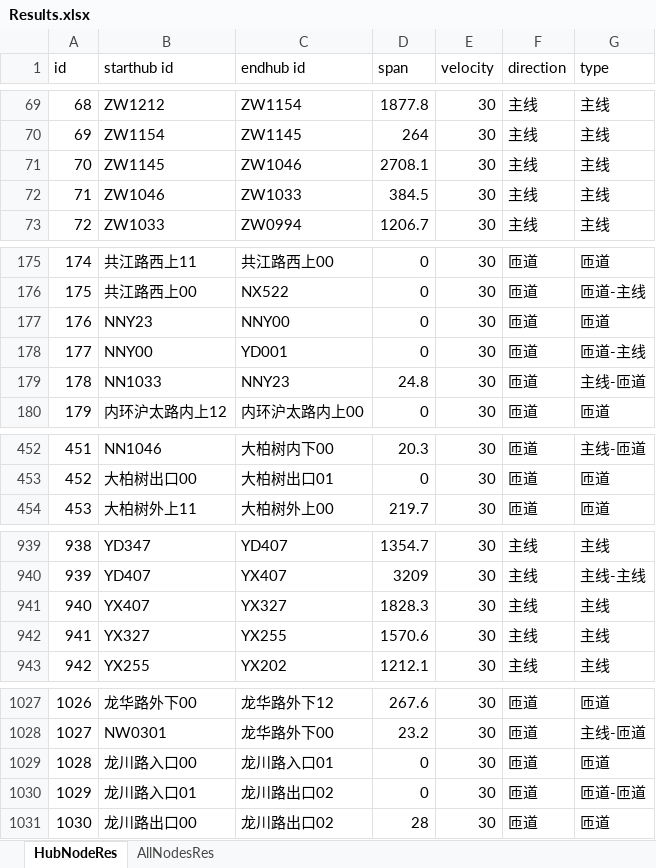
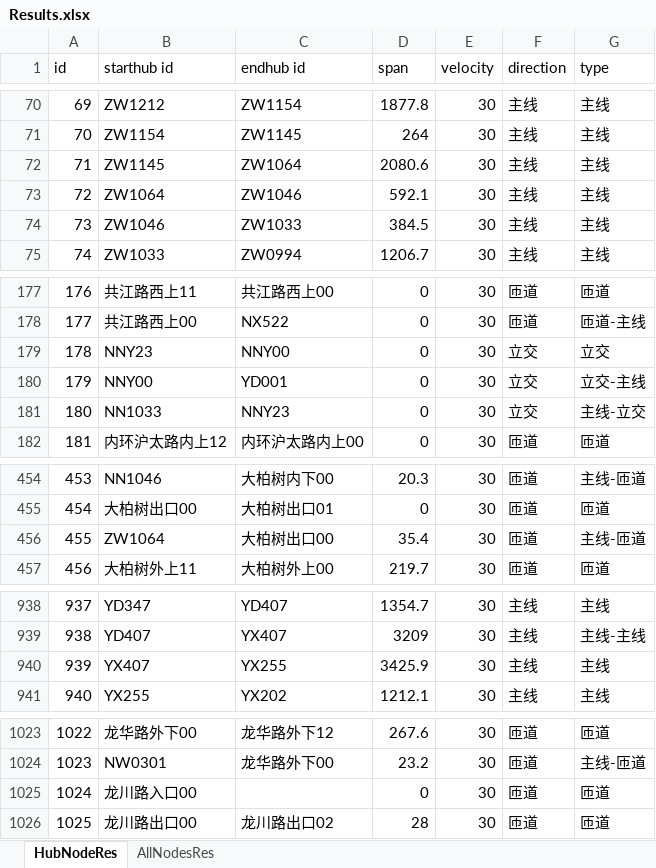
Before and after one commit to JuliusJu572/Road_Topograph_ASPNET6, an Excel workbook: wwwroot/Results.xlsx, sheet HubNodeRes, drawn as a sheet; only a part is shown, gaps mark what is left out; values as stored, in another font and other column widths than the file's, no cell formats; table styles not drawn; removed rows and columns are numbered as before the commit, all else as after; the diff covers the shown part only; the diff names each change by its address in the sheet, - before the commit and + after, or states it on an @@ line.

```diff
--- a/wwwroot/Results.xlsx (sheet HubNodeRes)
+++ b/wwwroot/Results.xlsx (sheet HubNodeRes)
@@ column A (id) renumbered from row 63 down @@
-C72 (endhub id): ZW1046
+C72 (endhub id): ZW1064
-D72 (span): 2708.1
+D72 (span): 2080.6
+row 73: 72 | ZW1064 | ZW1046 | 592.1 | 30 | 主线 | 主线
-F179:F181 (direction): 匝道
+F179:F181 (direction): 立交
-G179 (type): 匝道
+G179 (type): 立交
-G180 (type): 匝道-主线
+G180 (type): 立交-主线
-D181 (span): 24.8
+D181 (span): 0
-G181 (type): 主线-匝道
+G181 (type): 主线-立交
+row 456: 455 | ZW1064 | 大柏树出口00 | 35.4 | 30 | 匝道 | 主线-匝道
-C940 (endhub id): YX327
+C940 (endhub id): YX255
-D940 (span): 1828.3
+D940 (span): 3425.9
-row 942: 941 | YX327 | YX255 | 1570.6 | 30 | 主线 | 主线
-C1025 (endhub id): 龙川路入口01
+C1025 (endhub id): (empty)
-row 1030: 1029 | 龙川路入口01 | 龙川路出口02 | 0 | 30 | 匝道 | 匝道-匝道
```
Also changed, not shown: 6 added rows, 11 removed rows and 50 edited cells elsewhere in this sheet, sheet AllNodesRes, cell formats, 8 other files.
